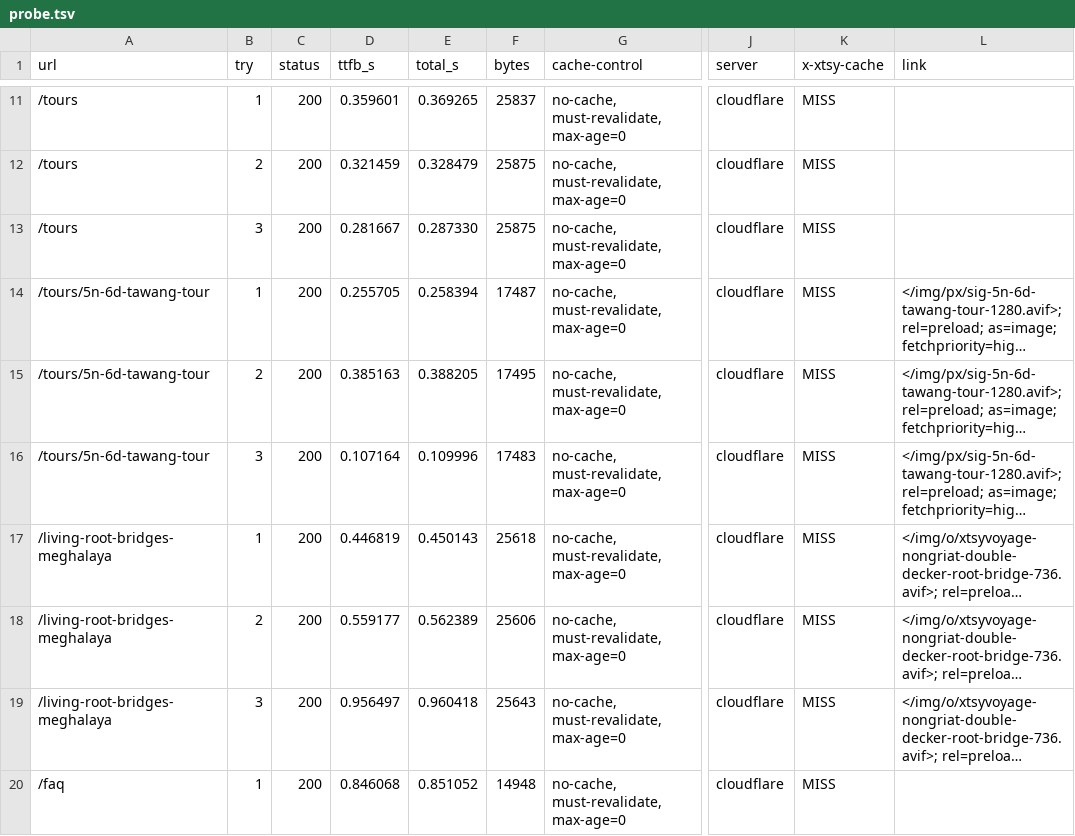
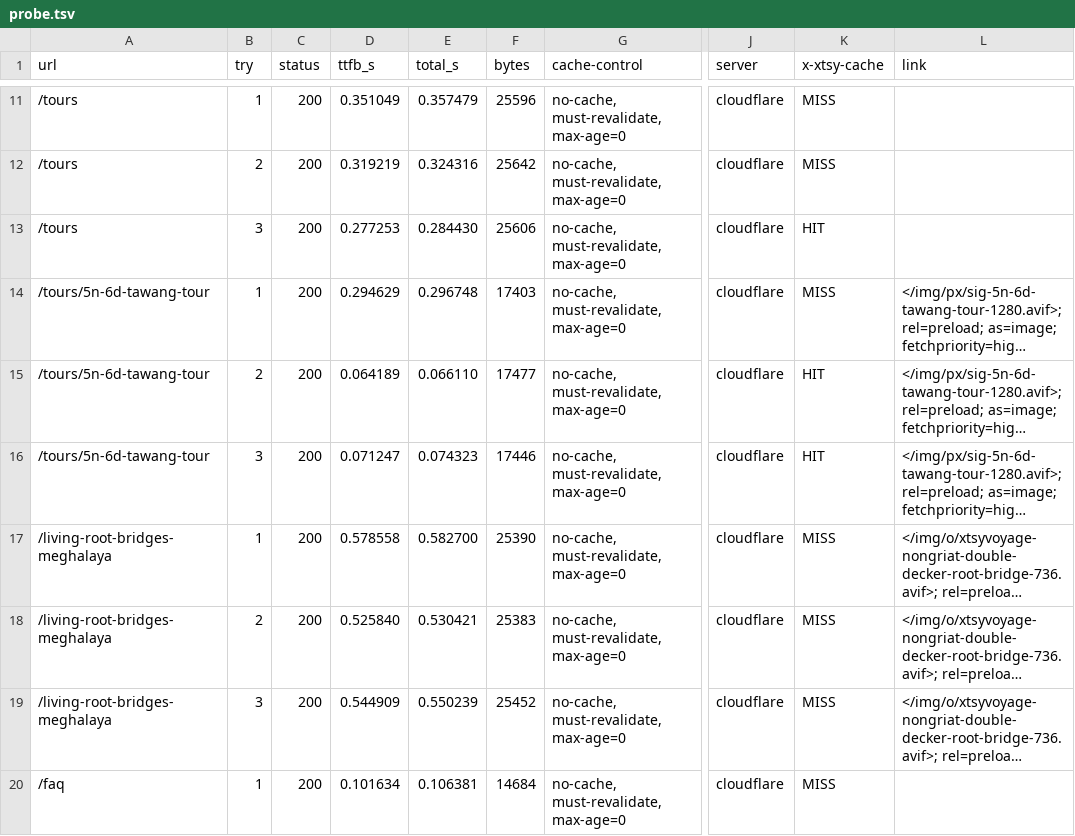
Before and after one commit to PersonalAmru/xtsy-glass-travel-site, a TSV file: live-probe/probe.tsv, drawn as a sheet; only a part is shown, gaps mark what is left out; long unchanged cells end in …; the diff covers the shown part only; the diff names each change by its address in the sheet, - before the commit and + after, or states it on an @@ line.

```diff
--- a/live-probe/probe.tsv
+++ b/live-probe/probe.tsv
-D11 (ttfb_s): 0.359601
+D11 (ttfb_s): 0.351049
-E11 (total_s): 0.369265
+E11 (total_s): 0.357479
-F11 (bytes): 25837
+F11 (bytes): 25596
-D12 (ttfb_s): 0.321459
+D12 (ttfb_s): 0.319219
-E12 (total_s): 0.328479
+E12 (total_s): 0.324316
-F12 (bytes): 25875
+F12 (bytes): 25642
-D13 (ttfb_s): 0.281667
+D13 (ttfb_s): 0.277253
-E13 (total_s): 0.287330
+E13 (total_s): 0.284430
-F13 (bytes): 25875
+F13 (bytes): 25606
-K13 (x-xtsy-cache): MISS
+K13 (x-xtsy-cache): HIT
-D14 (ttfb_s): 0.255705
+D14 (ttfb_s): 0.294629
-E14 (total_s): 0.258394
+E14 (total_s): 0.296748
-F14 (bytes): 17487
+F14 (bytes): 17403
-D15 (ttfb_s): 0.385163
+D15 (ttfb_s): 0.064189
-E15 (total_s): 0.388205
+E15 (total_s): 0.066110
-F15 (bytes): 17495
+F15 (bytes): 17477
-K15:K16 (x-xtsy-cache): MISS
+K15:K16 (x-xtsy-cache): HIT
-D16 (ttfb_s): 0.107164
+D16 (ttfb_s): 0.071247
-E16 (total_s): 0.109996
+E16 (total_s): 0.074323
-F16 (bytes): 17483
+F16 (bytes): 17446
-D17 (ttfb_s): 0.446819
+D17 (ttfb_s): 0.578558
-E17 (total_s): 0.450143
+E17 (total_s): 0.582700
-F17 (bytes): 25618
+F17 (bytes): 25390
-D18 (ttfb_s): 0.559177
+D18 (ttfb_s): 0.525840
-E18 (total_s): 0.562389
+E18 (total_s): 0.530421
-F18 (bytes): 25606
+F18 (bytes): 25383
-D19 (ttfb_s): 0.956497
+D19 (ttfb_s): 0.544909
-E19 (total_s): 0.960418
+E19 (total_s): 0.550239
-F19 (bytes): 25643
+F19 (bytes): 25452
-D20 (ttfb_s): 0.846068
+D20 (ttfb_s): 0.101634
-E20 (total_s): 0.851052
+E20 (total_s): 0.106381
-F20 (bytes): 14948
+F20 (bytes): 14684
```
Also changed, not shown: 95 edited cells elsewhere in this file, 1 other file.
